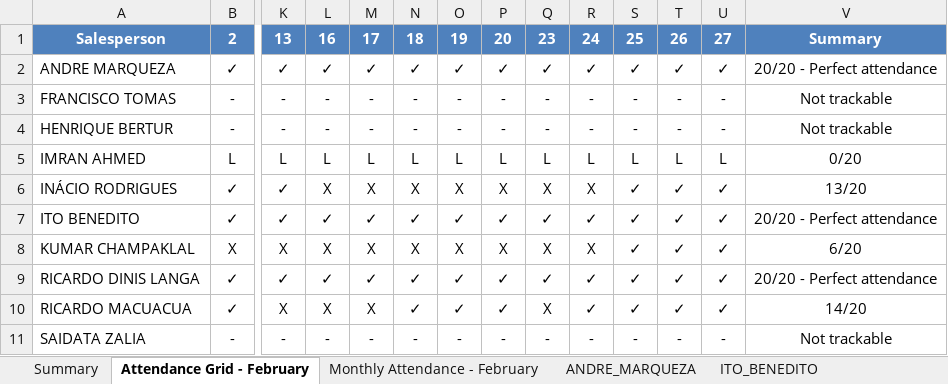
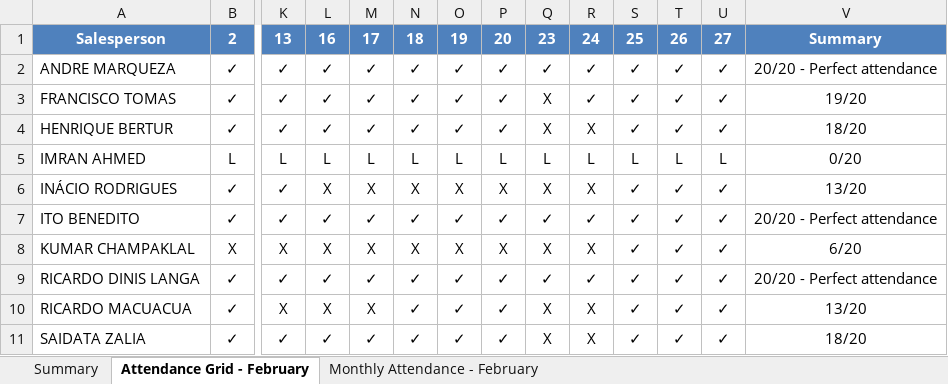
Before and after one commit to guruwalker/csfa-daily-report, an Excel workbook: Daily_CSFA_Report.xlsx, sheet Attendance Grid - February, drawn as a sheet; only a part is shown, gaps mark what is left out; values as stored, in another font and other column widths than the file's, no borders; removed rows and columns are numbered as before the commit, all else as after; rows hold the shown columns only; the diff names each change by its address in the sheet, - before the commit and + after, or states it on an @@ line.

```diff
--- a/Daily_CSFA_Report.xlsx (sheet Attendance Grid - February)
+++ b/Daily_CSFA_Report.xlsx (sheet Attendance Grid - February)
-sheet tab: ANDRE_MARQUEZA
-sheet tab: ITO_BENEDITO
-row 3: FRANCISCO TOMAS | - | - | - | - | - | - | - | - | - | - | - | - | Not trackable
-row 4: HENRIQUE BERTUR | - | - | - | - | - | - | - | - | - | - | - | - | Not trackable
+row 3: FRANCISCO TOMAS | ✓ | ✓ | ✓ | ✓ | ✓ | ✓ | ✓ | X | ✓ | ✓ | ✓ | ✓ | 19/20
+row 4: HENRIQUE BERTUR | ✓ | ✓ | ✓ | ✓ | ✓ | ✓ | ✓ | X | X | ✓ | ✓ | ✓ | 18/20
-R10: ✓
+R10: X
-V10: 14/20
+V10: 13/20
-row 11: SAIDATA ZALIA | - | - | - | - | - | - | - | - | - | - | - | - | Not trackable
+row 11: SAIDATA ZALIA | ✓ | ✓ | ✓ | ✓ | ✓ | ✓ | ✓ | X | X | ✓ | ✓ | ✓ | 18/20
```
Also changed, not shown: sheet Summary, sheet Monthly Attendance - February, other sheet tabs, 6 other files.
